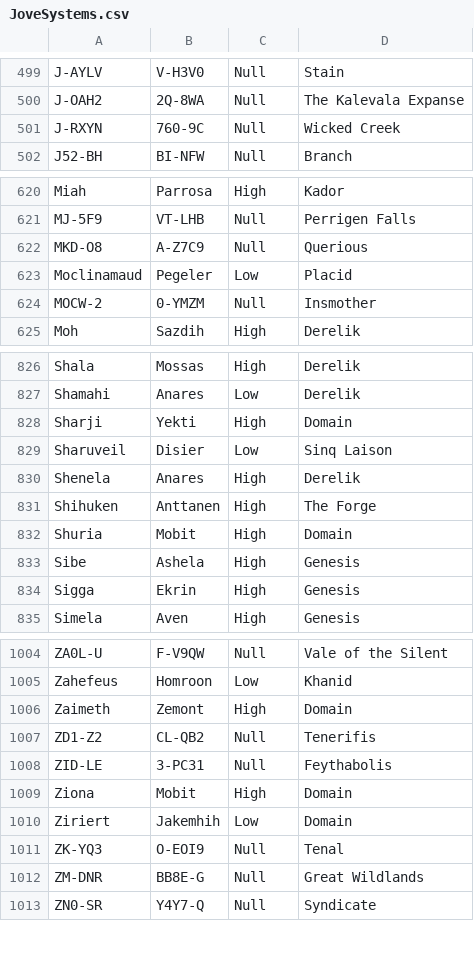
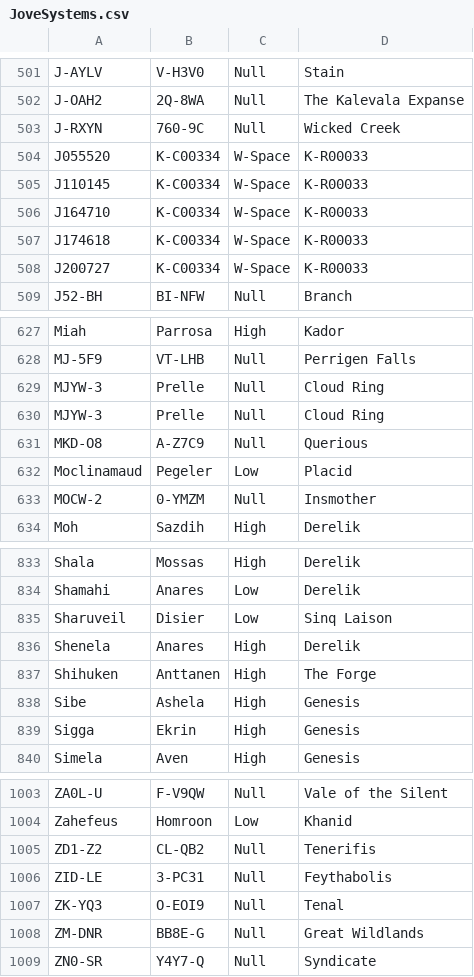
Before and after one commit to Slazanger/SMT, a CSV file: JoveSystems.csv, drawn as a sheet; only a part is shown, gaps mark what is left out; removed rows and columns are numbered as before the commit, all else as after; the diff covers the shown part only; the diff names each change by its address in the sheet, - before the commit and + after, or states it on an @@ line.

Commit message:
Merged Jove Systems, Thanks Pathos, Nimos and Zhele

```diff
--- a/JoveSystems.csv
+++ b/JoveSystems.csv
+row 504: J055520 | K-C00334 | W-Space | K-R00033
+row 505: J110145 | K-C00334 | W-Space | K-R00033
+row 506: J164710 | K-C00334 | W-Space | K-R00033
+row 507: J174618 | K-C00334 | W-Space | K-R00033
+row 508: J200727 | K-C00334 | W-Space | K-R00033
+row 629: MJYW-3 | Prelle | Null | Cloud Ring
+row 630: MJYW-3 | Prelle | Null | Cloud Ring
-row 828: Sharji | Yekti | High | Domain
-row 832: Shuria | Mobit | High | Domain
-row 1006: Zaimeth | Zemont | High | Domain
-row 1009: Ziona | Mobit | High | Domain
-row 1010: Ziriert | Jakemhih | Low | Domain
```
Also changed, not shown: 6 added rows and 12 removed rows elsewhere in this file.
